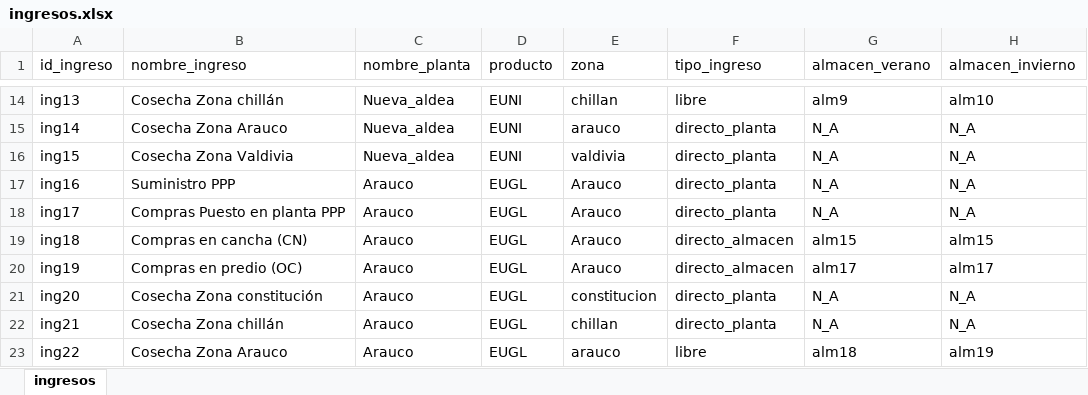
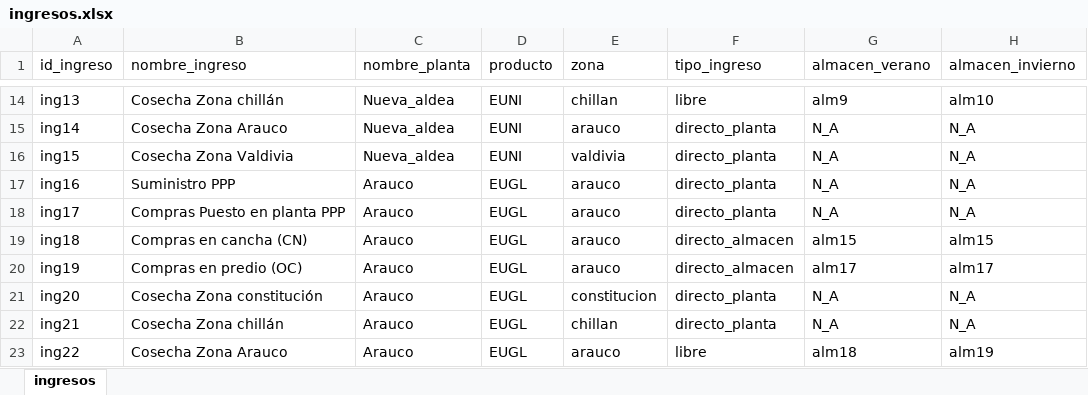
Before and after one commit to ptoledor/heu_opticliente, an Excel workbook: 02_data/ingresos.xlsx, sheet ingresos, drawn as a sheet; only a part is shown, gaps mark what is left out; values as stored, in another font and other column widths than the file's, no borders; the diff names each change by its address in the sheet, - before the commit and + after, or states it on an @@ line.

Commit message:
fix multi planta-producto

```diff
--- a/02_data/ingresos.xlsx (sheet ingresos)
+++ b/02_data/ingresos.xlsx (sheet ingresos)
-E17:E20 (zona): Arauco
+E17:E20 (zona): arauco
```
Also changed, not shown: 4 other files.
